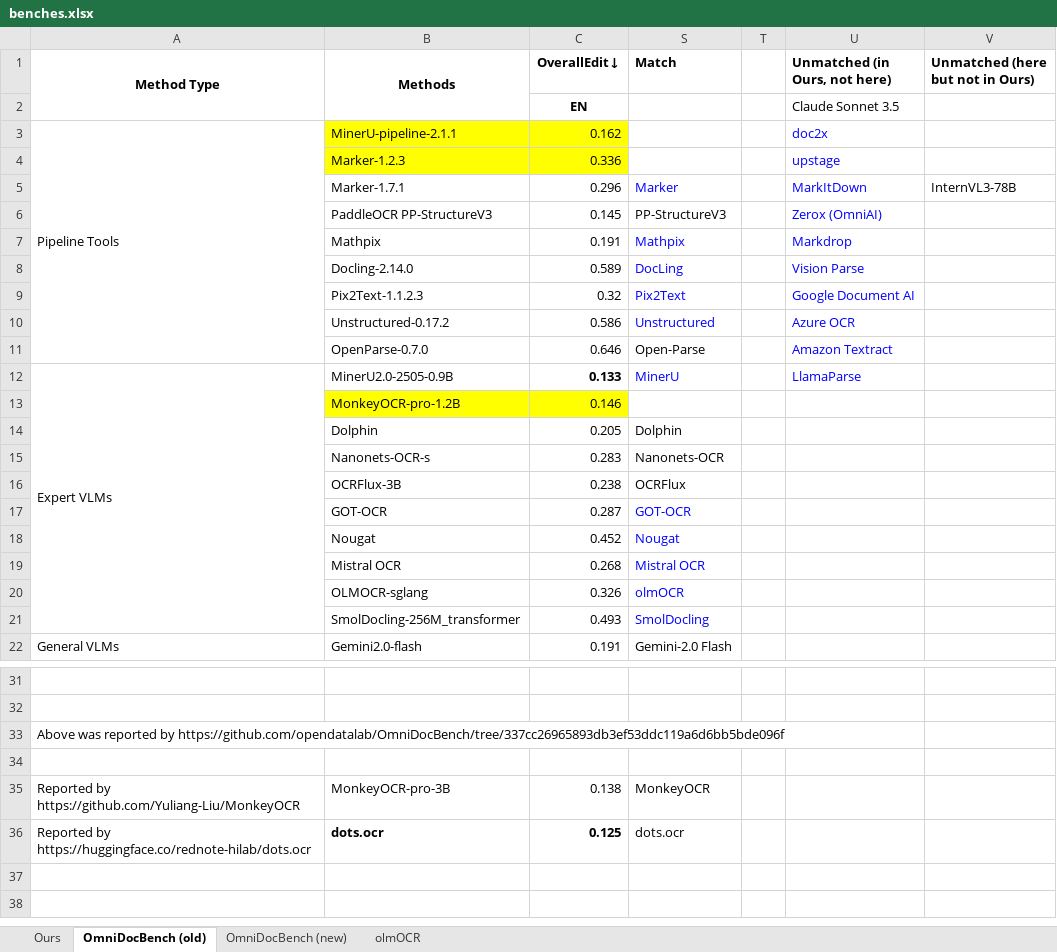
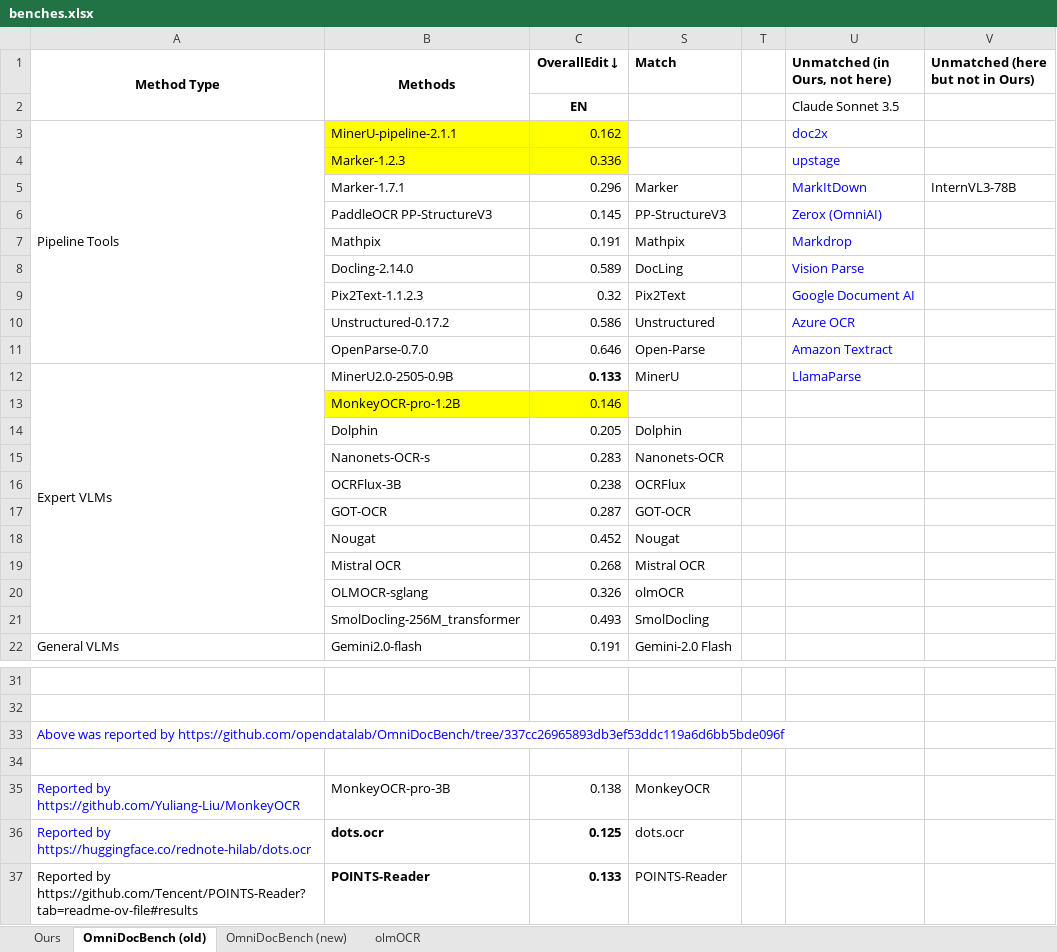
Before and after one commit to dantetemplar/pdf-extraction-agenda, an Excel workbook: benches.xlsx, sheet OmniDocBench (old), drawn as a sheet; only a part is shown, gaps mark what is left out; values as stored, in another font and other column widths than the file's, no borders; the diff names each change by its address in the sheet, - before the commit and + after, or states it on an @@ line.

Commit message:
Add POINTS-Reader results

```diff
--- a/benches.xlsx (sheet OmniDocBench (old))
+++ b/benches.xlsx (sheet OmniDocBench (old))
-S5 text colour: #0000FF
+S5 text colour: black
-S7:S10 text colour: #0000FF
+S7:S10 text colour: black
-S12 text colour: #0000FF
+S12 text colour: black
-S17:S21 text colour: #0000FF
+S17:S21 text colour: black
-A33 text colour: black
+A33 text colour: #0000FF
-A35:A36 text colour: black
+A35:A36 text colour: #0000FF
+row 37: Reported by https://github.com/Tencent/POINTS-Reader?tab=readme-ov-file#results | POINTS-Reader | 0.133 | POINTS-Reader
```
Also changed, not shown: sheet Ours, sheet OmniDocBench (new), sheet olmOCR, 2 other files.
